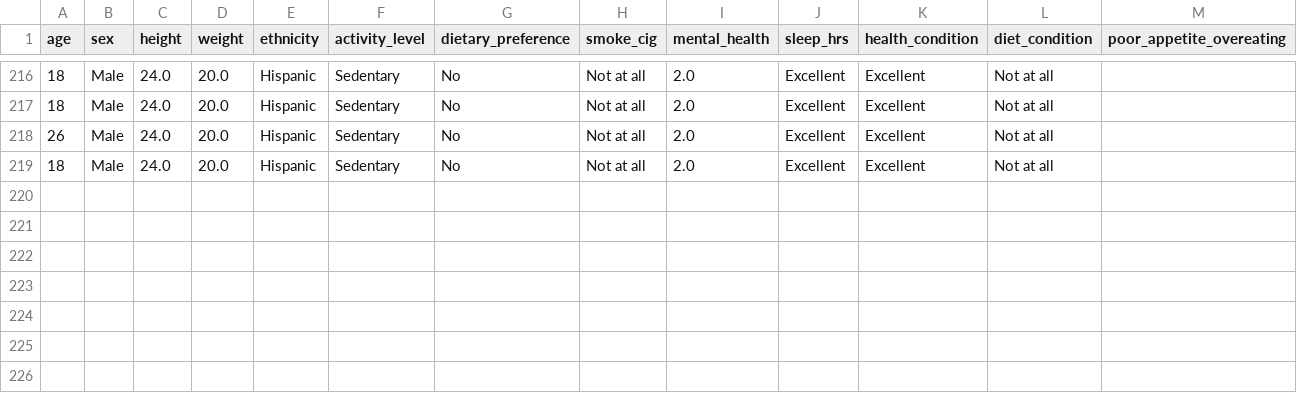
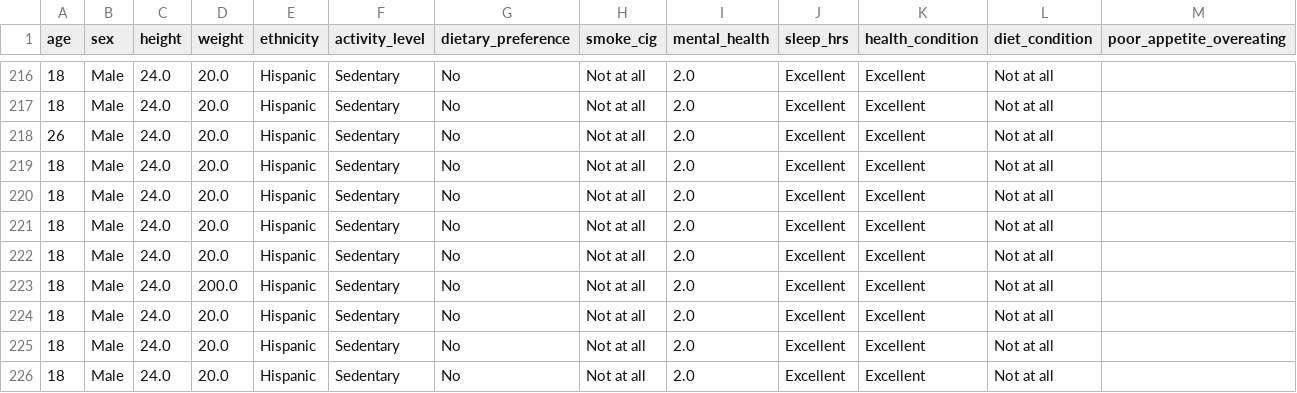
Before and after one commit to parvatijay2901/Live-Lite, a CSV file: LiveLite/data/output_files/user_inputs.csv, drawn as a sheet; only a part is shown, gaps mark what is left out.

```diff
--- a/LiveLite/data/output_files/user_inputs.csv
+++ b/LiveLite/data/output_files/user_inputs.csv
@@ -219 +219,8 @@ age,sex,height,weight,ethnicity,activity_level,dietary_preference,smoke_cig,ment
 18,Male,24.0,20.0,Hispanic,Sedentary,No,Not at all,2.0,Excellent,Excellent,Not at all
+18,Male,24.0,20.0,Hispanic,Sedentary,No,Not at all,2.0,Excellent,Excellent,Not at all
+18,Male,24.0,20.0,Hispanic,Sedentary,No,Not at all,2.0,Excellent,Excellent,Not at all
+18,Male,24.0,20.0,Hispanic,Sedentary,No,Not at all,2.0,Excellent,Excellent,Not at all
+18,Male,24.0,200.0,Hispanic,Sedentary,No,Not at all,2.0,Excellent,Excellent,Not at all
+18,Male,24.0,20.0,Hispanic,Sedentary,No,Not at all,2.0,Excellent,Excellent,Not at all
+18,Male,24.0,20.0,Hispanic,Sedentary,No,Not at all,2.0,Excellent,Excellent,Not at all
+18,Male,24.0,20.0,Hispanic,Sedentary,No,Not at all,2.0,Excellent,Excellent,Not at all
```
Also changed, not shown: 12 other files.
